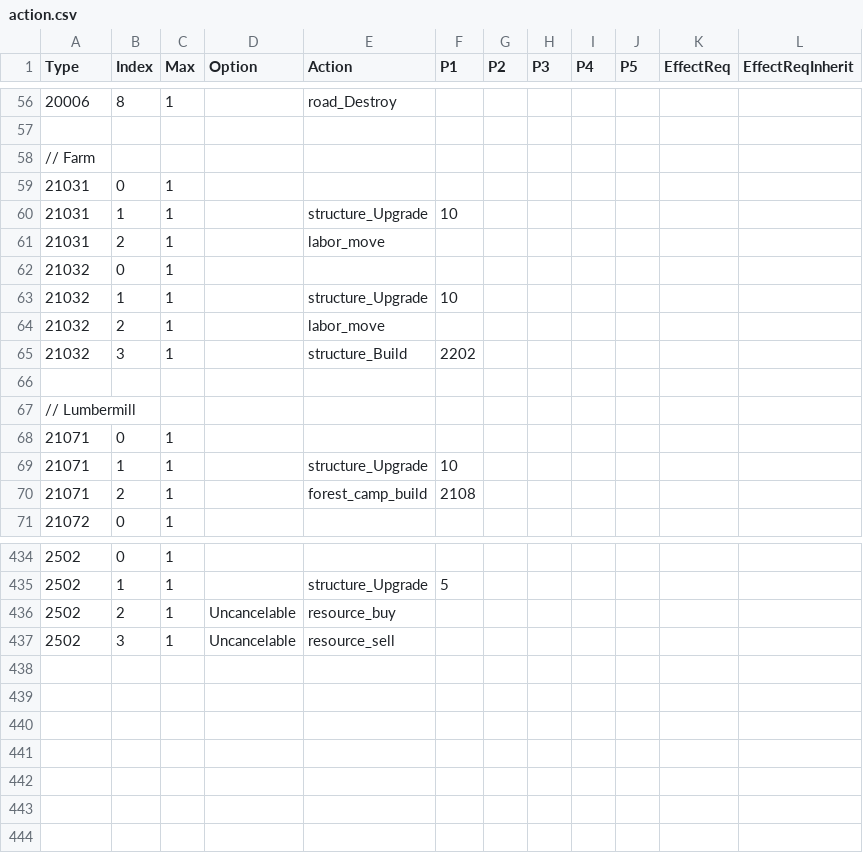
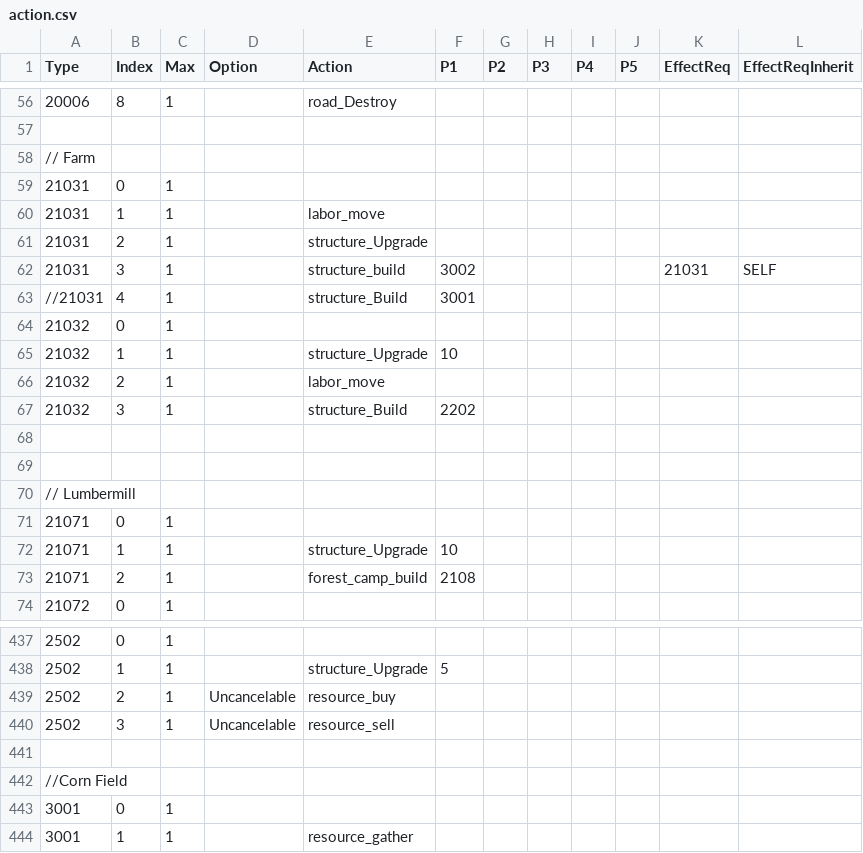
Before and after one commit to giulianob/tribalhero, a CSV file: conf/csv/action.csv, drawn as a sheet; only a part is shown, gaps mark what is left out.

```diff
--- a/conf/csv/action.csv
+++ b/conf/csv/action.csv
@@ -59,4 +59,6 @@ Type,Index,Max,Option,Action,P1,P2,P3,P4,P5,EffectReq,EffectReqInherit
 21031,0,1,,,,,,,,,
-21031,1,1,,structure_Upgrade,10,,,,,,
-21031,2,1,,labor_move,,,,,,,
+21031,1,1,,labor_move,,,,,,,
+21031,2,1,,structure_Upgrade,,,,,,,
+21031,3,1,,structure_build,3002,,,,,21031,SELF
+//21031,4,1,,structure_Build,3001,,,,,,
 21032,0,1,,,,,,,,,
@@ -65,2 +67,3 @@ Type,Index,Max,Option,Action,P1,P2,P3,P4,P5,EffectReq,EffectReqInherit
 21032,3,1,,structure_Build,2202,,,,,,
+,,,,,,,,,,,
 ,,,,,,,,,,,
@@ -437 +440,5 @@ Type,Index,Max,Option,Action,P1,P2,P3,P4,P5,EffectReq,EffectReqInherit
 2502,3,1,Uncancelable,resource_sell,,,,,,,
+,,,,,,,,,,,
+//Corn Field,,,,,,,,,,,
+3001,0,1,,,,,,,,,
+3001,1,1,,resource_gather,,,,,,,
```
Also changed, not shown: conf/csv/lang.structures.csv, conf/csv/object_type.csv, 29 other files.
